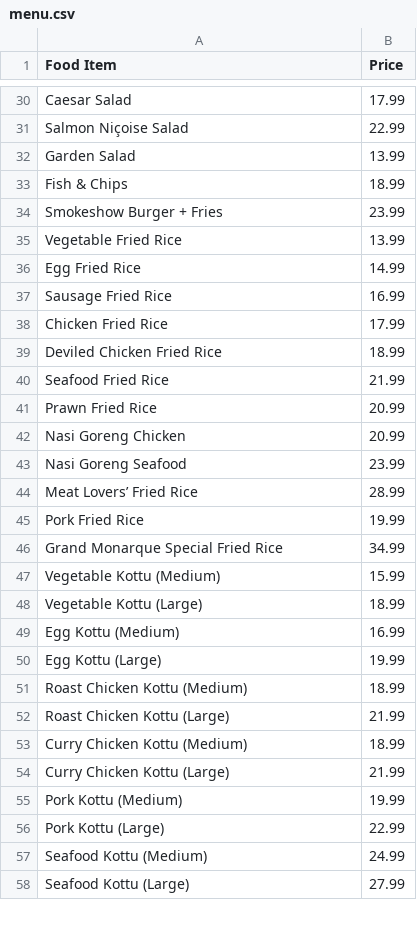
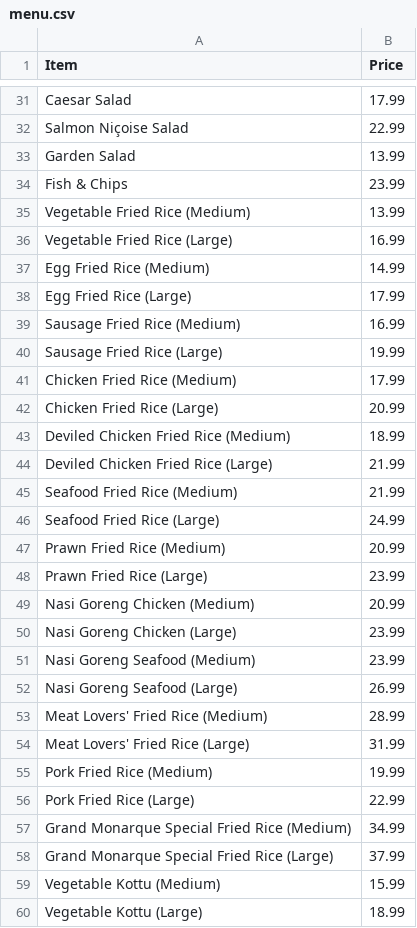
Before and after one commit to Sadev-intune/grand-monarque, a CSV file: menu.csv, drawn as a sheet; only a part is shown, gaps mark what is left out; the shorter side is filled out with more unchanged rows; the diff covers the shown part only.

```diff
--- a/menu.csv
+++ b/menu.csv
@@ -1 +1 @@
-Food Item,Price
+Item,Price
@@ -32,16 +33,27 @@ Salmon Niçoise Salad,22.99
 Garden Salad,13.99
-Fish & Chips,18.99
-Smokeshow Burger + Fries,23.99
-Vegetable Fried Rice,13.99
-Egg Fried Rice,14.99
-Sausage Fried Rice,16.99
-Chicken Fried Rice,17.99
-Deviled Chicken Fried Rice,18.99
-Seafood Fried Rice,21.99
-Prawn Fried Rice,20.99
-Nasi Goreng Chicken,20.99
-Nasi Goreng Seafood,23.99
-Meat Lovers’ Fried Rice,28.99
-Pork Fried Rice,19.99
-Grand Monarque Special Fried Rice,34.99
+Fish & Chips,23.99
+Vegetable Fried Rice (Medium),13.99
+Vegetable Fried Rice (Large),16.99
+Egg Fried Rice (Medium),14.99
+Egg Fried Rice (Large),17.99
+Sausage Fried Rice (Medium),16.99
+Sausage Fried Rice (Large),19.99
+Chicken Fried Rice (Medium),17.99
+Chicken Fried Rice (Large),20.99
+Deviled Chicken Fried Rice (Medium),18.99
+Deviled Chicken Fried Rice (Large),21.99
+Seafood Fried Rice (Medium),21.99
+Seafood Fried Rice (Large),24.99
+Prawn Fried Rice (Medium),20.99
+Prawn Fried Rice (Large),23.99
+Nasi Goreng Chicken (Medium),20.99
+Nasi Goreng Chicken (Large),23.99
+Nasi Goreng Seafood (Medium),23.99
+Nasi Goreng Seafood (Large),26.99
+Meat Lovers' Fried Rice (Medium),28.99
+Meat Lovers' Fried Rice (Large),31.99
+Pork Fried Rice (Medium),19.99
+Pork Fried Rice (Large),22.99
+Grand Monarque Special Fried Rice (Medium),34.99
+Grand Monarque Special Fried Rice (Large),37.99
 Vegetable Kottu (Medium),15.99
```
Also changed, not shown: 13 added rows, 6 removed rows and 13 edited cells elsewhere in this file, 3 other files.
